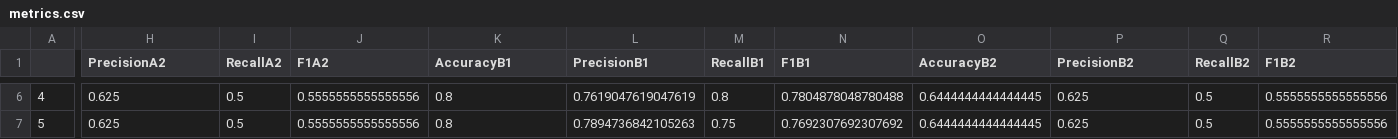
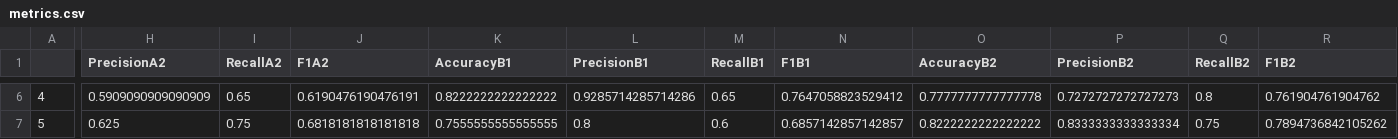
Before and after one commit to ShaunakPerniUniGoa/NoSQLInjectionDetection, a CSV file: notebooks/metrics.csv, drawn as a sheet; only a part is shown, gaps mark what is left out; the diff covers the shown part only; the diff names each change by its address in the sheet, - before the commit and + after, or states it on an @@ line.

```diff
--- a/notebooks/metrics.csv
+++ b/notebooks/metrics.csv
-H6 (PrecisionA2): 0.625
+H6 (PrecisionA2): 0.5909090909090909
-I6 (RecallA2): 0.5
+I6 (RecallA2): 0.65
-J6 (F1A2): 0.5555555555555556
+J6 (F1A2): 0.6190476190476191
-K6 (AccuracyB1): 0.8
+K6 (AccuracyB1): 0.8222222222222222
-L6 (PrecisionB1): 0.7619047619047619
+L6 (PrecisionB1): 0.9285714285714286
-M6 (RecallB1): 0.8
+M6 (RecallB1): 0.65
-N6 (F1B1): 0.7804878048780488
+N6 (F1B1): 0.7647058823529412
-O6 (AccuracyB2): 0.6444444444444445
+O6 (AccuracyB2): 0.7777777777777778
-P6 (PrecisionB2): 0.625
+P6 (PrecisionB2): 0.7272727272727273
-Q6 (RecallB2): 0.5
+Q6 (RecallB2): 0.8
-R6 (F1B2): 0.5555555555555556
+R6 (F1B2): 0.761904761904762
-I7 (RecallA2): 0.5
+I7 (RecallA2): 0.75
-J7 (F1A2): 0.5555555555555556
+J7 (F1A2): 0.6818181818181818
-K7 (AccuracyB1): 0.8
+K7 (AccuracyB1): 0.7555555555555555
-L7 (PrecisionB1): 0.7894736842105263
+L7 (PrecisionB1): 0.8
-M7 (RecallB1): 0.75
+M7 (RecallB1): 0.6
-N7 (F1B1): 0.7692307692307692
+N7 (F1B1): 0.6857142857142857
-O7 (AccuracyB2): 0.6444444444444445
+O7 (AccuracyB2): 0.8222222222222222
-P7 (PrecisionB2): 0.625
+P7 (PrecisionB2): 0.8333333333333334
-Q7 (RecallB2): 0.5
+Q7 (RecallB2): 0.75
-R7 (F1B2): 0.5555555555555556
+R7 (F1B2): 0.7894736842105262
```
Also changed, not shown: 117 edited cells elsewhere in this file, notebooks/TestB_F1_matrix.csv, notebooks/model_metricsA2.csv, 46 other files.
